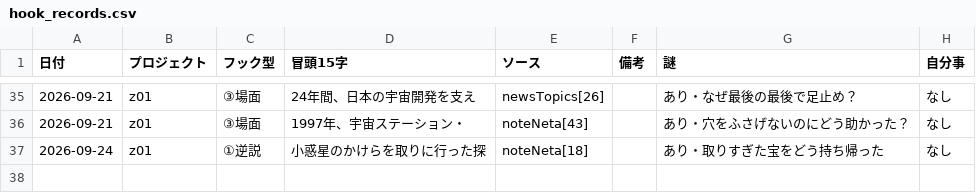
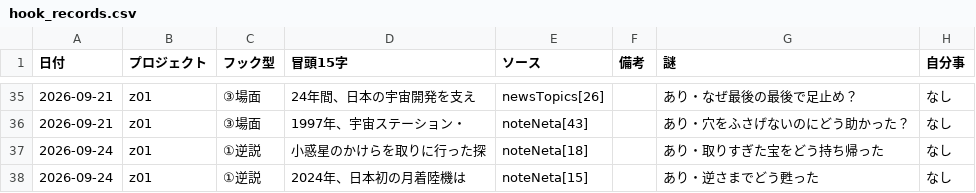
Before and after one commit to useakat/xClaude, a CSV file: logs/hook_records.csv, drawn as a sheet; only a part is shown, gaps mark what is left out.

```diff
--- a/logs/hook_records.csv
+++ b/logs/hook_records.csv
@@ -37 +37,2 @@
 2026-09-24,z01,①逆説,小惑星のかけらを取りに行った探,noteNeta[18],,あり・取りすぎた宝をどう持ち帰った,なし
+2026-09-24,z01,①逆説,2024年、日本初の月着陸機は,noteNeta[15],,あり・逆さまでどう甦った,なし
```
